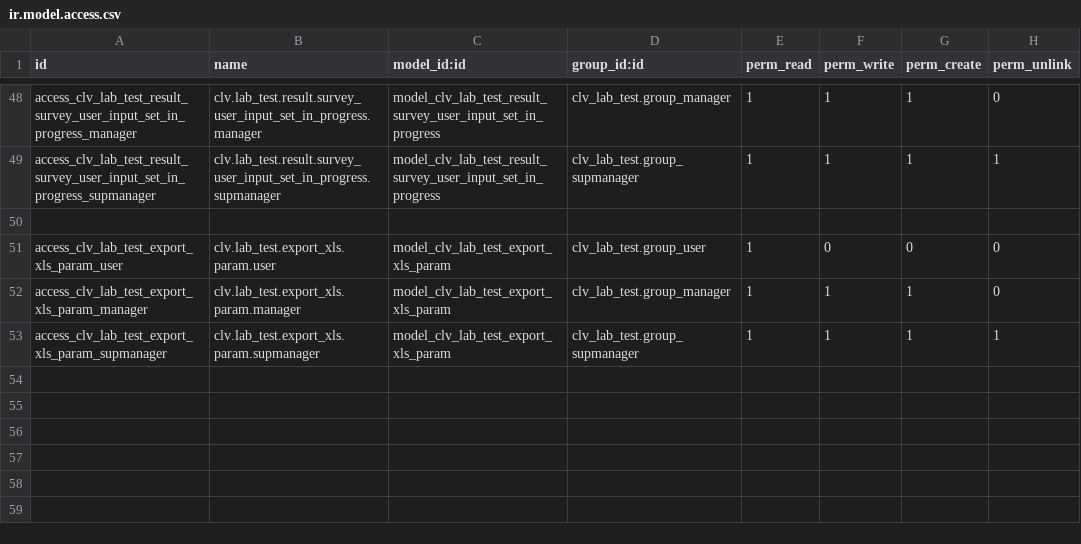
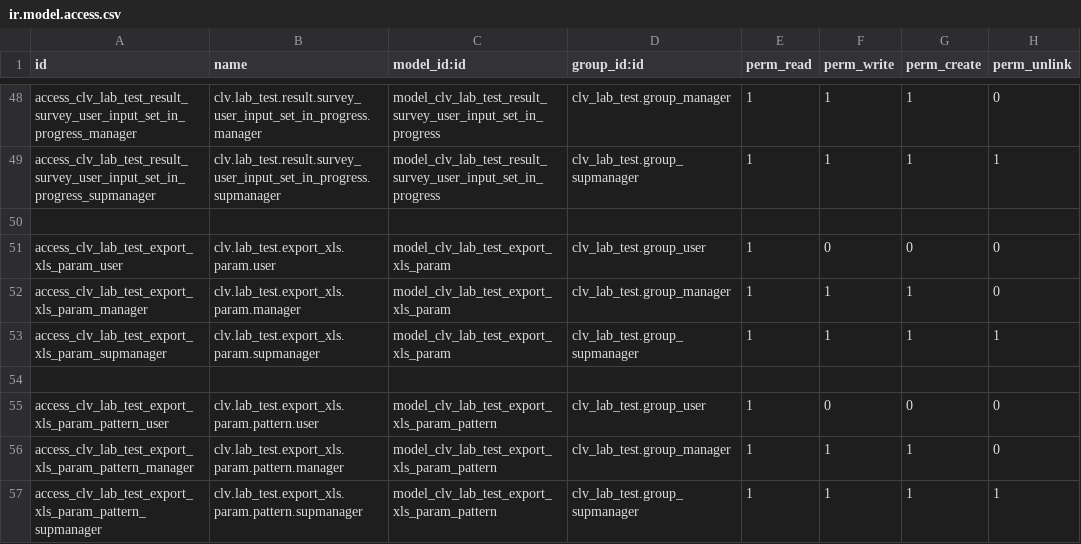
Before and after one commit to CLVsol/clvsol_odoo_addons_jcafb, a CSV file: clv_lab_test_jcafb/security/ir.model.access.csv, drawn as a sheet; only a part is shown, gaps mark what is left out; the diff names each change by its address in the sheet, - before the commit and + after, or states it on an @@ line.

Commit message:
{IMP] clv_lab_test_jcafb (ADD lab_test_export_xls_param_pattern)

```diff
--- a/clv_lab_test_jcafb/security/ir.model.access.csv
+++ b/clv_lab_test_jcafb/security/ir.model.access.csv
+row 54: (empty)
+row 55: access_clv_lab_test_export_xls_param_pattern_user | clv.lab_test.export_xls.param.pattern.user | model_clv_lab_test_export_xls_param_pattern | clv_lab_test.group_user | 1 | 0 | 0 | 0
+row 56: access_clv_lab_test_export_xls_param_pattern_manager | clv.lab_test.export_xls.param.pattern.manager | model_clv_lab_test_export_xls_param_pattern | clv_lab_test.group_manager | 1 | 1 | 1 | 0
+row 57: access_clv_lab_test_export_xls_param_pattern_supmanager | clv.lab_test.export_xls.param.pattern.supmanager | model_clv_lab_test_export_xls_param_pattern | clv_lab_test.group_supmanager | 1 | 1 | 1 | 1
```
Also changed, not shown: 6 other files.
